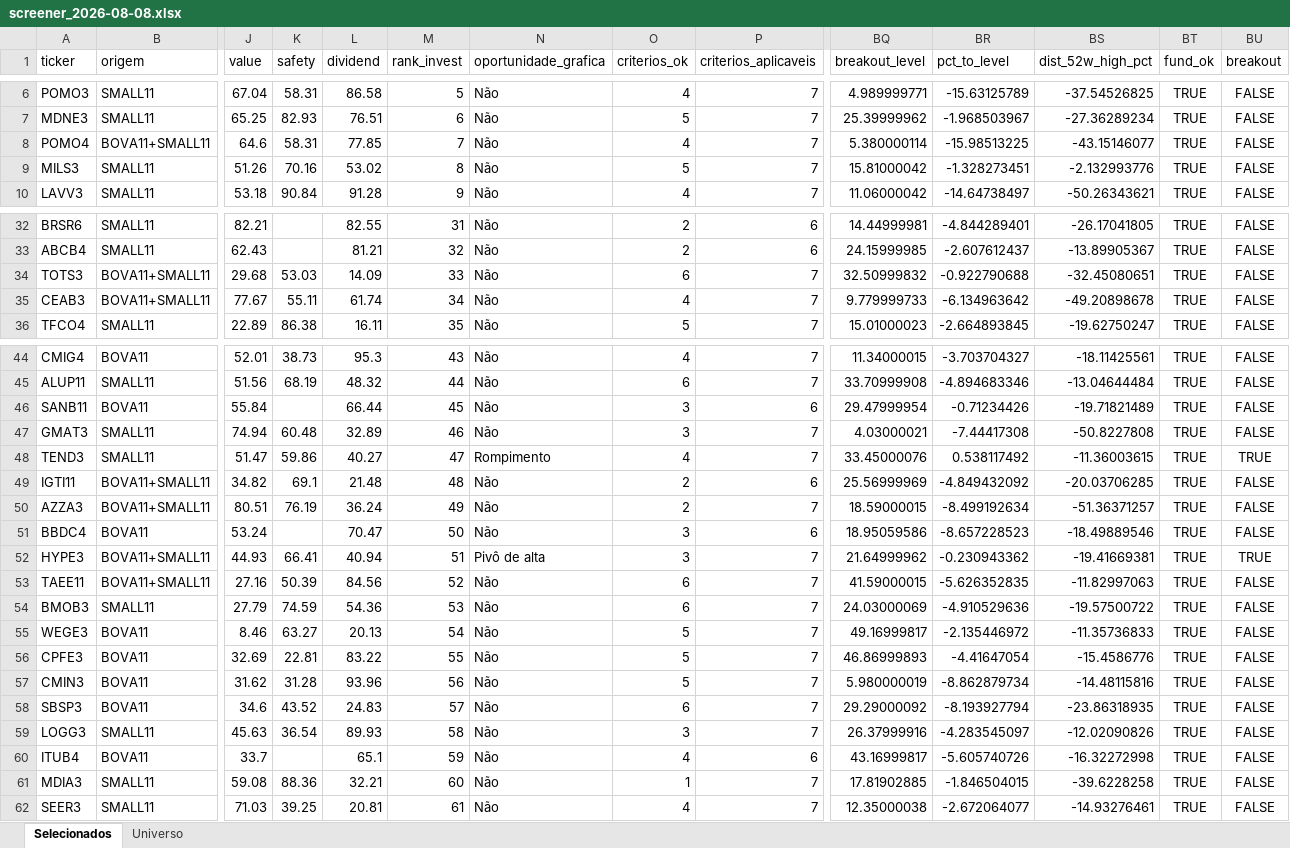
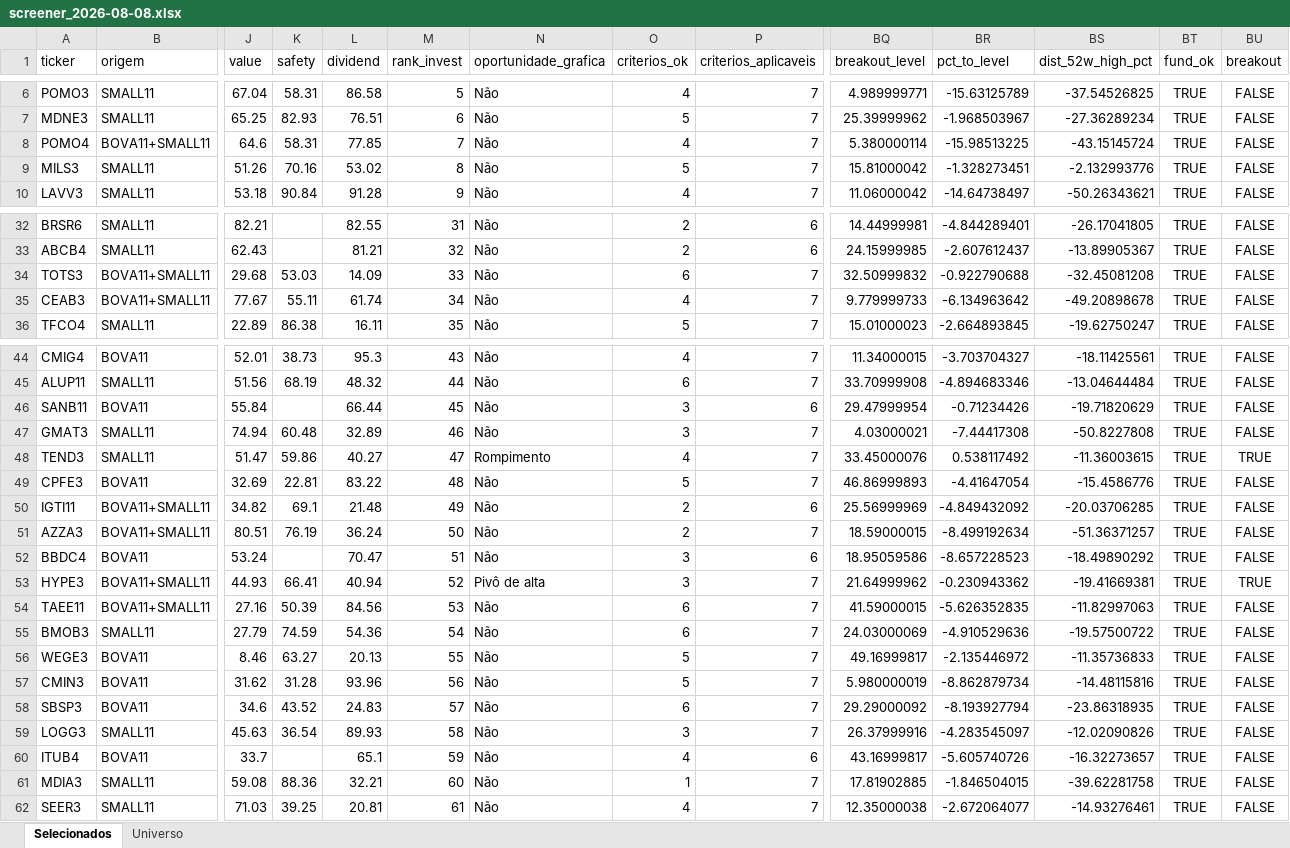
Before and after one commit to henriquebdasilva/screener-b3, an Excel workbook: reports/screener_2026-08-08.xlsx, sheet Selecionados, drawn as a sheet; only a part is shown, gaps mark what is left out; values as stored, in another font and other column widths than the file's, no borders; removed rows and columns are numbered as before the commit, all else as after; rows hold the shown columns only; the diff covers the shown part only; the diff names each change by its address in the sheet, - before the commit and + after, or states it on an @@ line.

```diff
--- a/reports/screener_2026-08-08.xlsx (sheet Selecionados)
+++ b/reports/screener_2026-08-08.xlsx (sheet Selecionados)
-BS8 (dist_52w_high_pct): -43.15146077
+BS8 (dist_52w_high_pct): -43.15145724
-BS34 (dist_52w_high_pct): -32.45080651
+BS34 (dist_52w_high_pct): -32.45081208
-BS46 (dist_52w_high_pct): -19.71821489
+BS46 (dist_52w_high_pct): -19.71820629
+row 49: CPFE3 | BOVA11 | 32.69 | 22.81 | 83.22 | 48 | Não | 5 | 7 | 46.86999893 | -4.41647054 | -15.4586776 | TRUE | FALSE
-M50 (rank_invest): 48
+M50 (rank_invest): 49
-M51 (rank_invest): 49
+M51 (rank_invest): 50
-M52 (rank_invest): 50
+M52 (rank_invest): 51
-BS52 (dist_52w_high_pct): -18.49889546
+BS52 (dist_52w_high_pct): -18.49890292
-M53 (rank_invest): 51
+M53 (rank_invest): 52
-M54 (rank_invest): 52
+M54 (rank_invest): 53
-M55 (rank_invest): 53
+M55 (rank_invest): 54
-M56 (rank_invest): 54
+M56 (rank_invest): 55
-row 56: CPFE3 | BOVA11 | 32.69 | 22.81 | 83.22 | 55 | Não | 5 | 7 | 46.86999893 | -4.41647054 | -15.4586776 | TRUE | FALSE
-BS60 (dist_52w_high_pct): -16.32272998
+BS60 (dist_52w_high_pct): -16.32273657
-BS61 (dist_52w_high_pct): -39.6228258
+BS61 (dist_52w_high_pct): -39.62281758
```
Also changed, not shown: 2 edited cells elsewhere in this sheet, sheet Universo, 3 other files.
